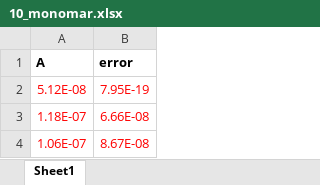
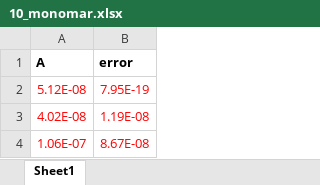
Before and after one commit to ghoshatanu857/Narendran_GUV, an Excel workbook: 10_monomar.xlsx, sheet Sheet1, drawn as a sheet; values as stored, in another font and other column widths than the file's, no borders; removed rows and columns are numbered as before the commit, all else as after; the diff names each change by its address in the sheet, - before the commit and + after, or states it on an @@ line.

```diff
--- a/10_monomar.xlsx (sheet Sheet1)
+++ b/10_monomar.xlsx (sheet Sheet1)
-row 3: 1.18E-07 | 6.66E-08
+row 3: 4.02E-08 | 1.19E-08
```
Also changed, not shown: 10_fibrils.xlsx, 30_fibrils.xlsx, 6 other files.
